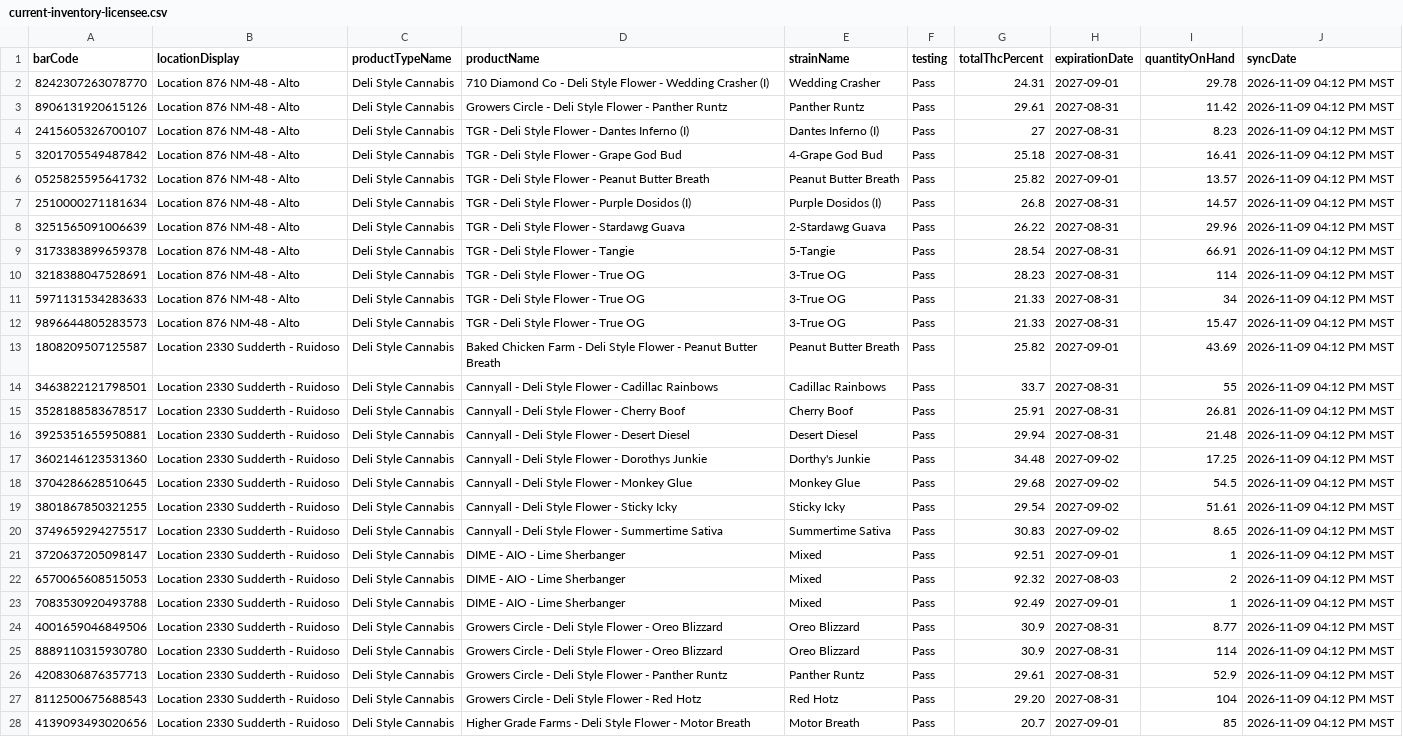
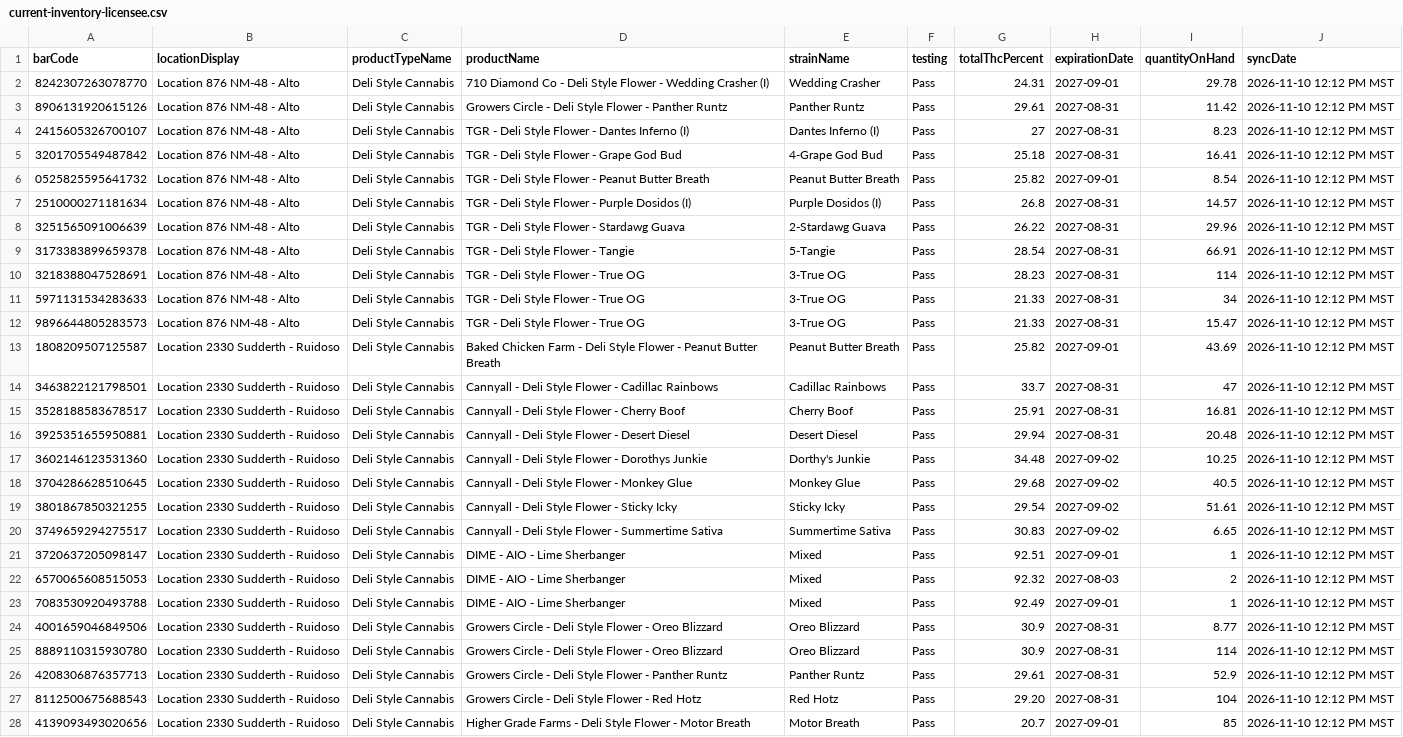
Before and after one commit to thefixinhixon/fixinhixon, a CSV file: tools/current-inventory-licensee.csv, drawn as a sheet; only a part is shown; the diff covers the shown part only; the diff names each change by its address in the sheet, - before the commit and + after, or states it on an @@ line.

Commit message:
Label generator: BioTrack deli stock sync 2026-11-10 12:12 PM MST (53 lots)

```diff
--- a/tools/current-inventory-licensee.csv
+++ b/tools/current-inventory-licensee.csv
-J2:J28 (syncDate): 2026-11-09 04:12 PM MST
+J2:J28 (syncDate): 2026-11-10 12:12 PM MST
-I6 (quantityOnHand): 13.57
+I6 (quantityOnHand): 8.54
-I14 (quantityOnHand): 55
+I14 (quantityOnHand): 47
-I15 (quantityOnHand): 26.81
+I15 (quantityOnHand): 16.81
-I16 (quantityOnHand): 21.48
+I16 (quantityOnHand): 20.48
-I17 (quantityOnHand): 17.25
+I17 (quantityOnHand): 10.25
-I18 (quantityOnHand): 54.5
+I18 (quantityOnHand): 40.5
-I20 (quantityOnHand): 8.65
+I20 (quantityOnHand): 6.65
```
Also changed, not shown: 1 removed row and 38 edited cells elsewhere in this file.
